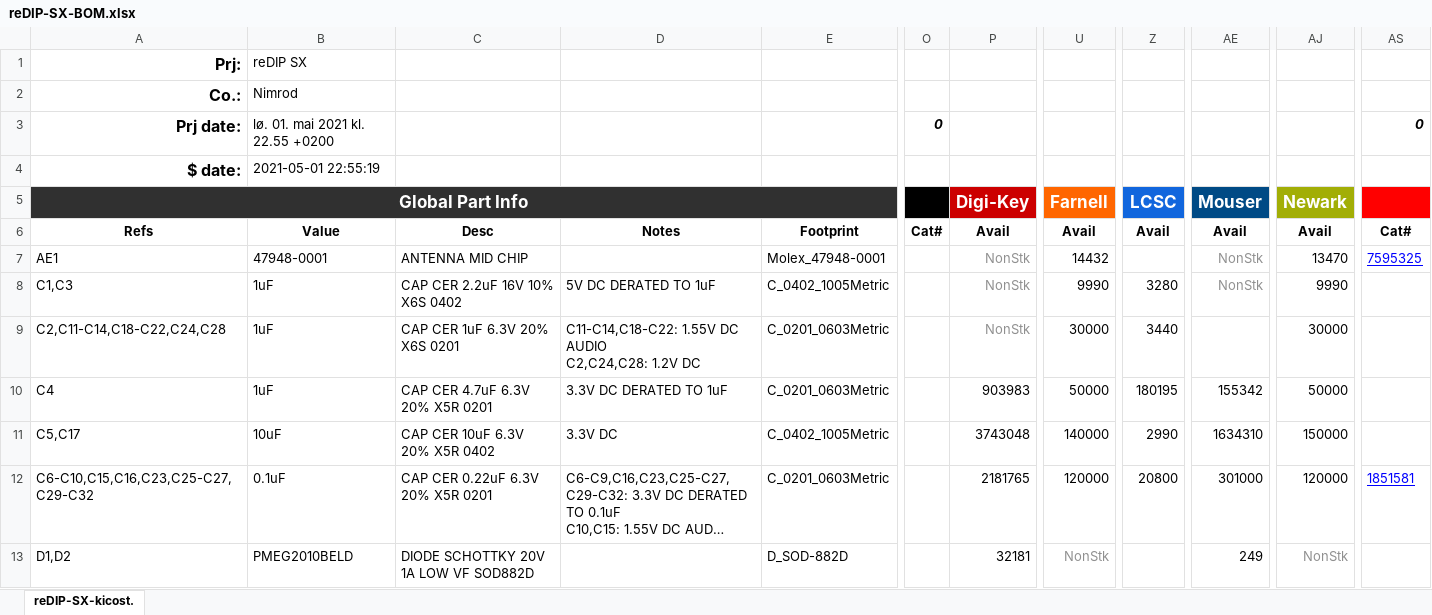
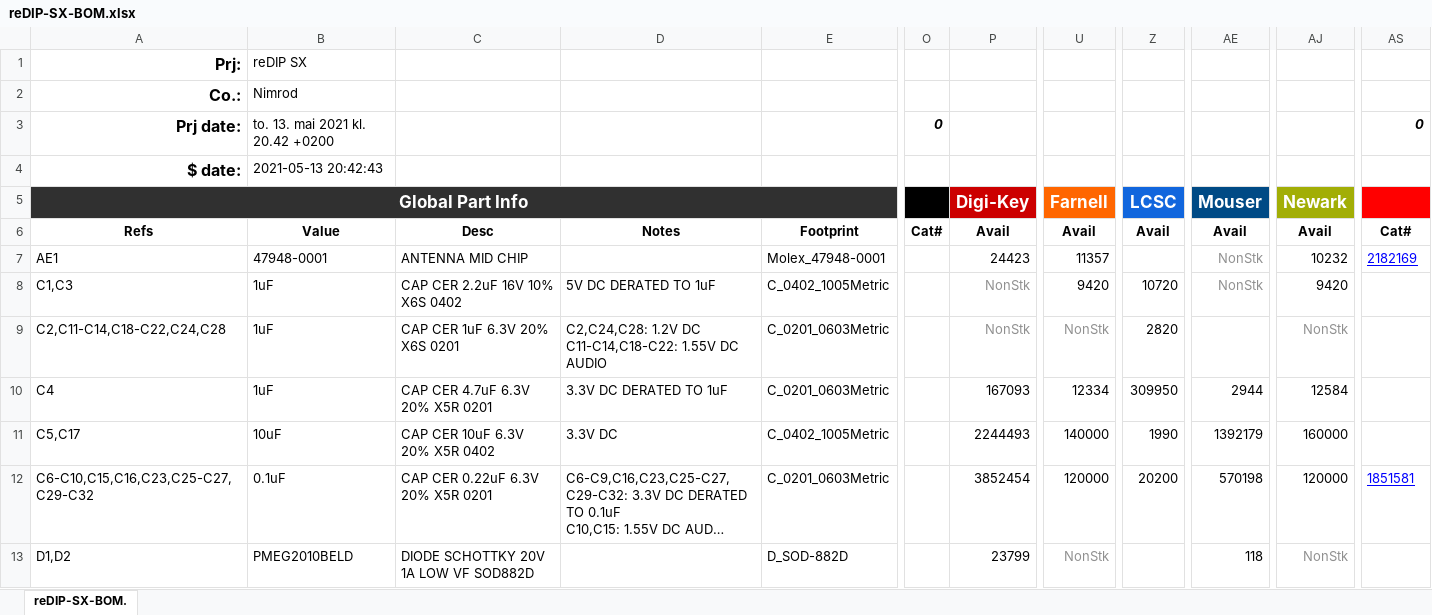
Before and after one commit to daglem/reDIP-SX, an Excel workbook: documentation/reDIP-SX-BOM.xlsx, sheet reDIP-SX-BOM., drawn as a sheet; only a part is shown, gaps mark what is left out; long unchanged cells end in …; values as stored, in another font and other column widths than the file's, no borders; conditional formats not drawn; ↵ is a line break in a cell; the diff covers the shown part only; the diff names each change by its address in the sheet, - before the commit and + after, or states it on an @@ line.

```diff
--- a/documentation/reDIP-SX-BOM.xlsx (sheet reDIP-SX-BOM.)
+++ b/documentation/reDIP-SX-BOM.xlsx (sheet reDIP-SX-BOM.)
-sheet tab: reDIP-SX-kicost.
+sheet tab: reDIP-SX-BOM.
-B3: lø. 01. mai 2021 kl. 22.55 +0200
+B3: to. 13. mai 2021 kl. 20.42 +0200
-B4: 2021-05-01 22:55:19
+B4: 2021-05-13 20:42:43
-P7: NonStk
+P7: 24423
-P7 text colour: #909090
+P7 text colour: black
-U7: 14432
+U7: 11357
-AJ7: 13470
+AJ7: 10232
-AS7: 7595325
+AS7: 2182169
-U8: 9990
+U8: 9420
-Z8: 3280
+Z8: 10720
-AJ8: 9990
+AJ8: 9420
-D9: C11-C14,C18-C22: 1.55V DC AUDIO ↵ C2,C24,C28: 1.2V DC
+D9: C2,C24,C28: 1.2V DC ↵ C11-C14,C18-C22: 1.55V DC AUDIO
-U9: 30000
+U9: NonStk
-U9 text colour: black
+U9 text colour: #909090
-Z9: 3440
+Z9: 2820
-AJ9: 30000
+AJ9: NonStk
-AJ9 text colour: black
+AJ9 text colour: #909090
-P10: 903983
+P10: 167093
-U10: 50000
+U10: 12334
-Z10: 180195
+Z10: 309950
-AE10: 155342
+AE10: 2944
-AJ10: 50000
+AJ10: 12584
-P11: 3743048
+P11: 2244493
-Z11: 2990
+Z11: 1990
-AE11: 1634310
+AE11: 1392179
-AJ11: 150000
+AJ11: 160000
-P12: 2181765
+P12: 3852454
-Z12: 20800
+Z12: 20200
-AE12: 301000
+AE12: 570198
-P13: 32181
+P13: 23799
-AE13: 249
+AE13: 118
```
Also changed, not shown: 42 edited cells and cell formats elsewhere in this sheet, formulas that keep their value, 27 other files.
